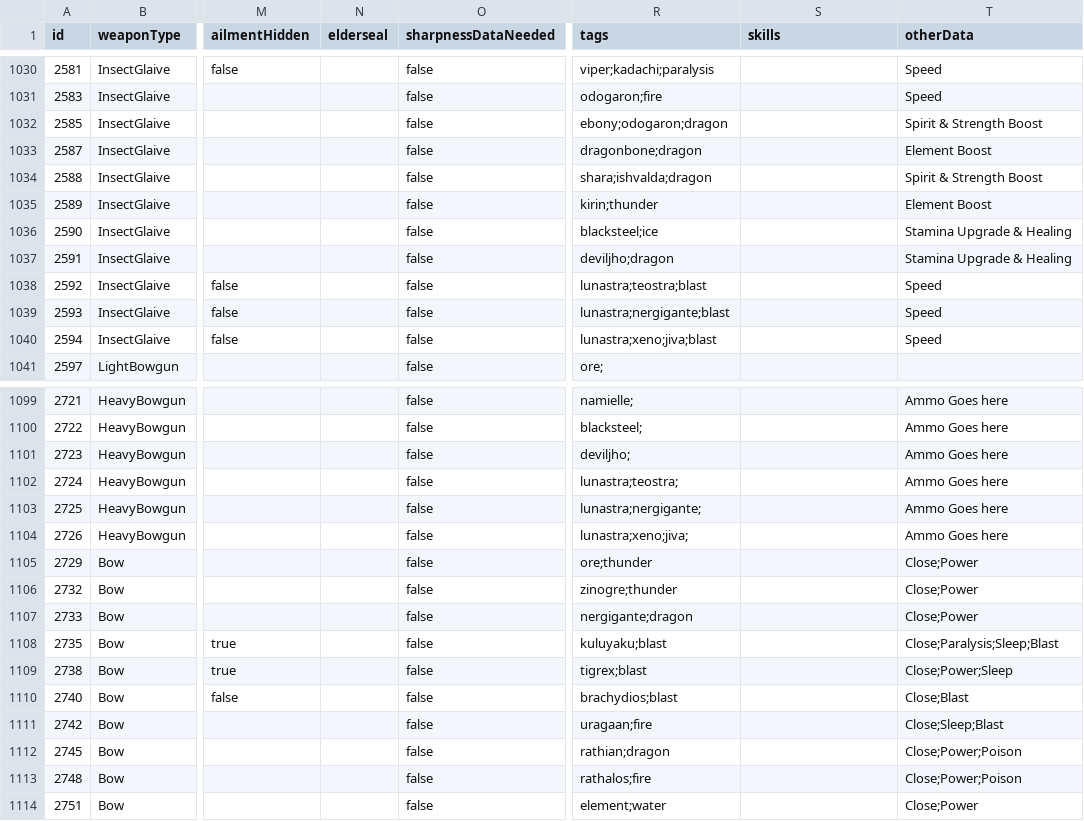
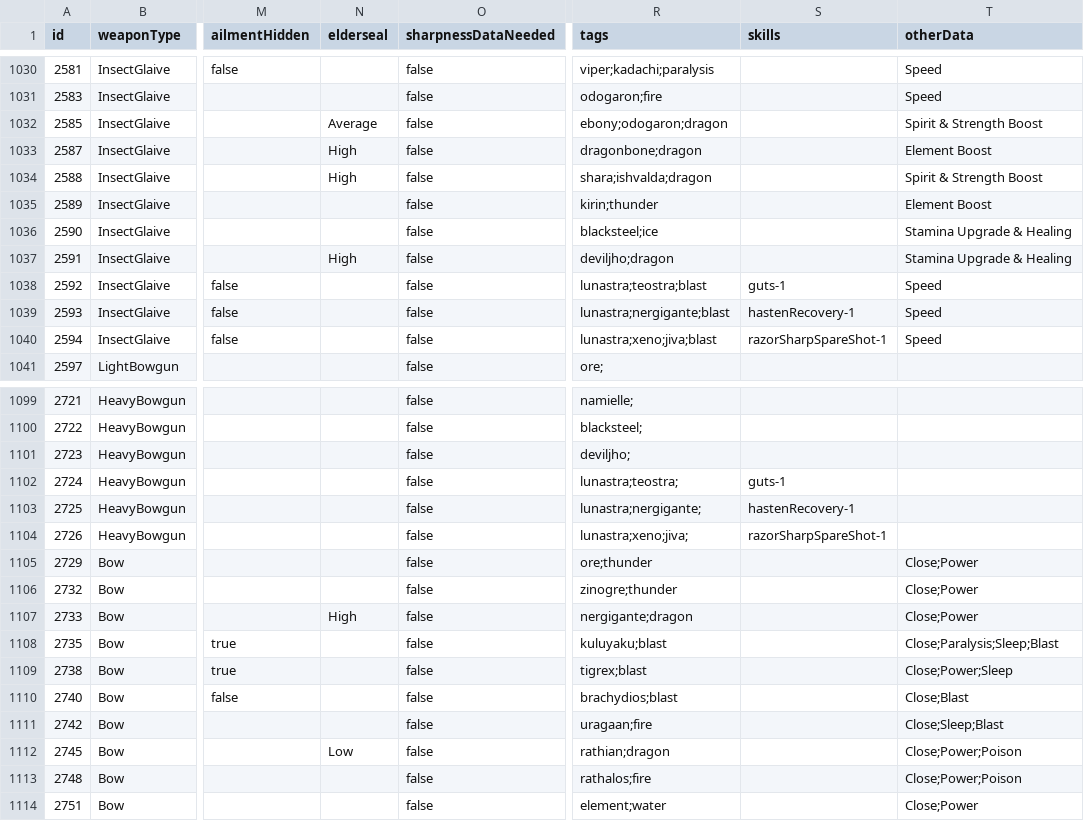
Before and after one commit to neftalimich/mhw-builder-page, a TSV file: assets/weapons.tsv, drawn as a sheet; only a part is shown, gaps mark what is left out; the diff covers the shown part only; the diff names each change by its address in the sheet, - before the commit and + after, or states it on an @@ line.

```diff
--- a/assets/weapons.tsv
+++ b/assets/weapons.tsv
-N1032 (elderseal): (empty)
+N1032 (elderseal): Average
-N1033:N1034 (elderseal): (empty)
+N1033:N1034 (elderseal): High
-N1037 (elderseal): (empty)
+N1037 (elderseal): High
-S1038 (skills): (empty)
+S1038 (skills): guts-1
-S1039 (skills): (empty)
+S1039 (skills): hastenRecovery-1
-S1040 (skills): (empty)
+S1040 (skills): razorSharpSpareShot-1
-T1099:T1104 (otherData): Ammo Goes here
+T1099:T1104 (otherData): (empty)
-S1102 (skills): (empty)
+S1102 (skills): guts-1
-S1103 (skills): (empty)
+S1103 (skills): hastenRecovery-1
-S1104 (skills): (empty)
+S1104 (skills): razorSharpSpareShot-1
-N1107 (elderseal): (empty)
+N1107 (elderseal): High
-N1112 (elderseal): (empty)
+N1112 (elderseal): Low
```
Also changed, not shown: 131 edited cells elsewhere in this file, assets/armor.tsv, 11 other files.
